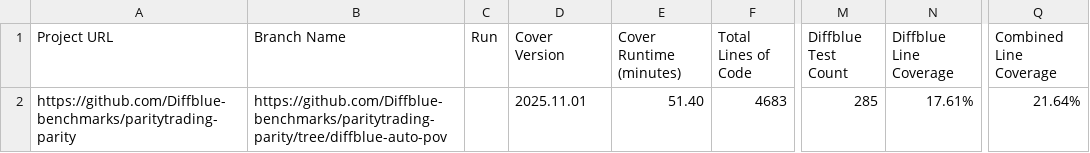
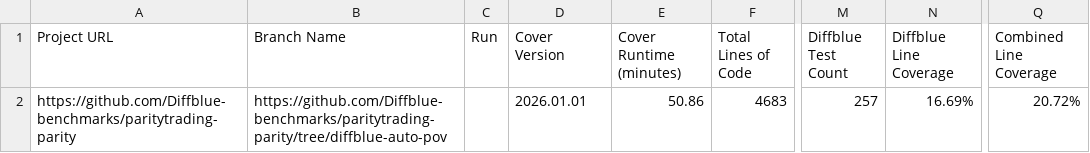
Before and after one commit to Diffblue-benchmarks/paritytrading-parity, a CSV file: diffblue-pov-results.csv, drawn as a sheet; only a part is shown, gaps mark what is left out; the diff names each change by its address in the sheet, - before the commit and + after, or states it on an @@ line.

Commit message:
PoV Tests from Diffblue Cover 2026.01.01

```diff
--- a/diffblue-pov-results.csv
+++ b/diffblue-pov-results.csv
-D2 (Cover Version): 2025.11.01
+D2 (Cover Version): 2026.01.01
-E2 (Cover Runtime (minutes)): 51.40
+E2 (Cover Runtime (minutes)): 50.86
-M2 (Diffblue Test Count): 285
+M2 (Diffblue Test Count): 257
-N2 (Diffblue Line Coverage): 17.61%
+N2 (Diffblue Line Coverage): 16.69%
-Q2 (Combined Line Coverage): 21.64%
+Q2 (Combined Line Coverage): 20.72%
```
Also changed, not shown: 36 other files.
